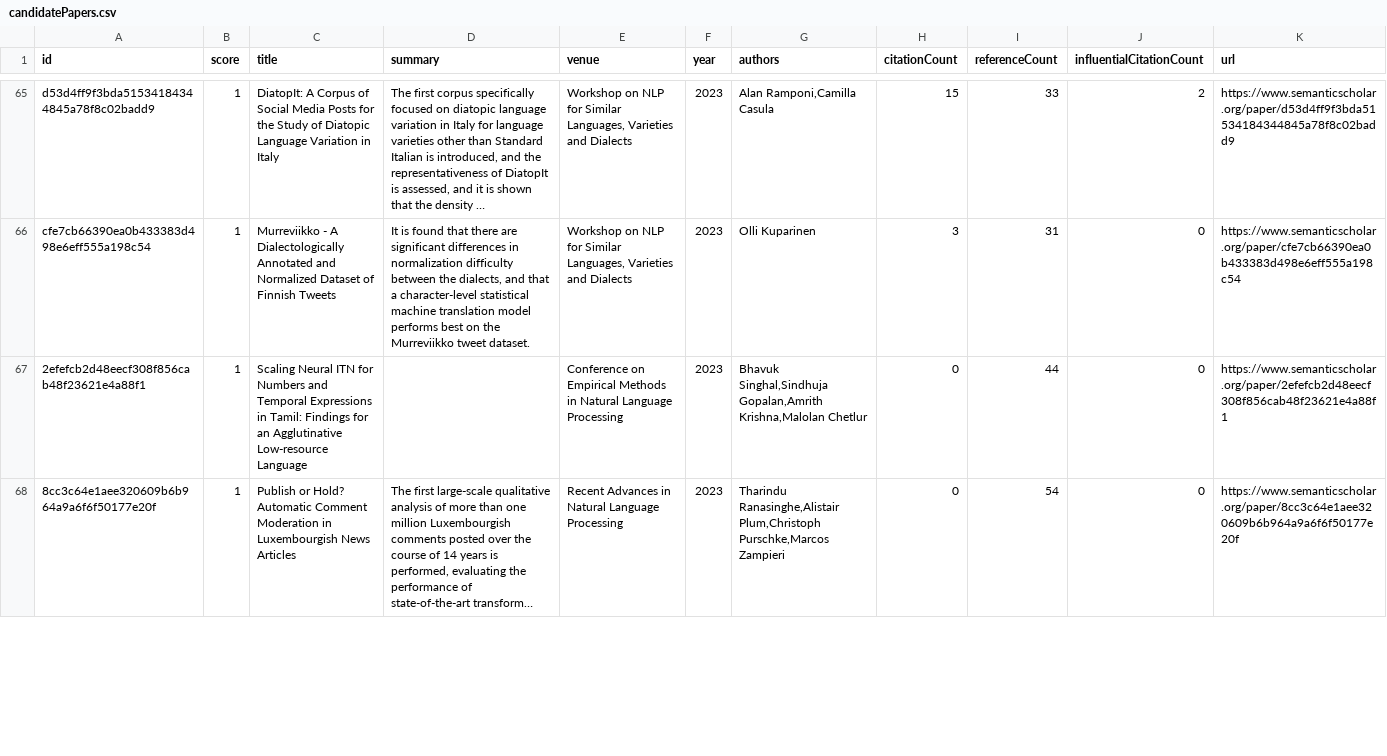
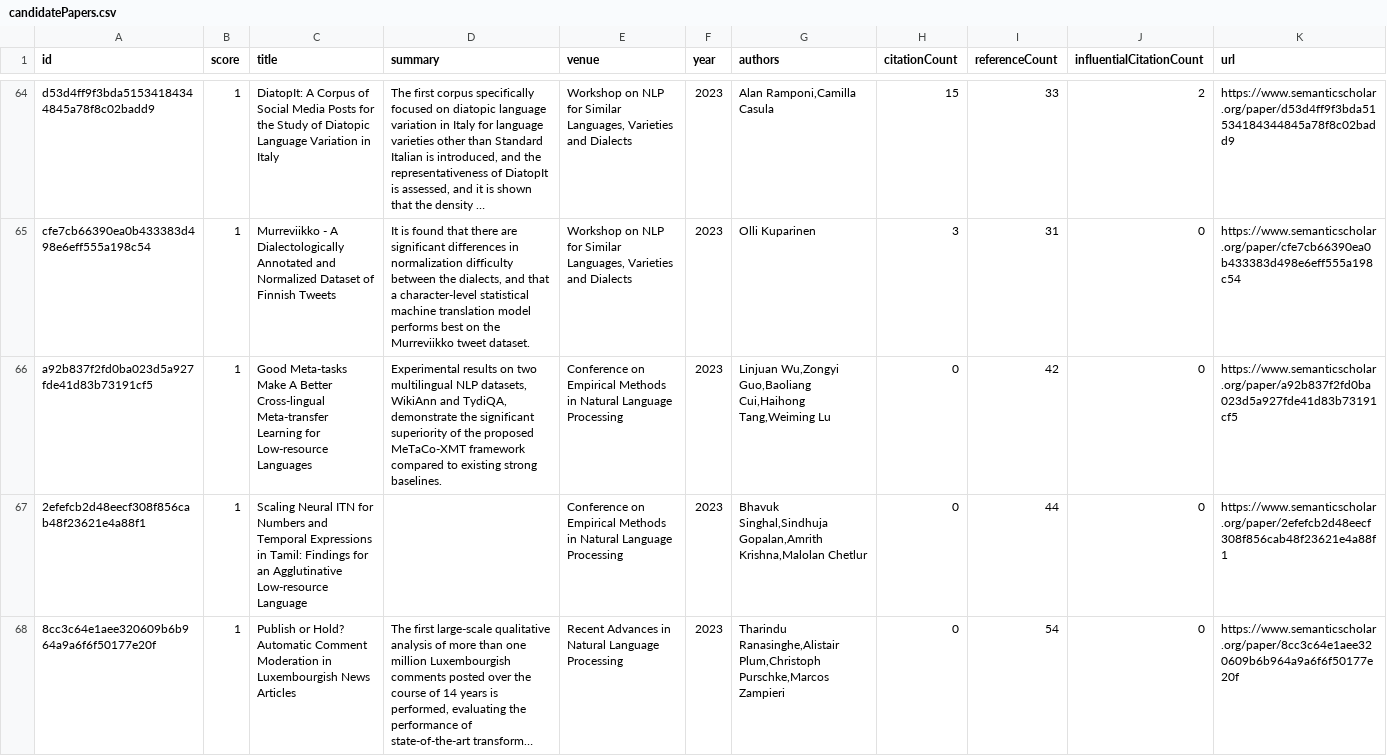
Before and after one commit to avi-jit/tokenization, a CSV file: data/candidatePapers.csv, drawn as a sheet; only a part is shown, gaps mark what is left out; long unchanged cells end in …; the diff covers the shown part only.

Commit message:
Add new candidate papers

```diff
--- a/data/candidatePapers.csv
+++ b/data/candidatePapers.csv
@@ -66,2 +65,3 @@
 "cfe7cb66390ea0b433383d498e6eff555a198c54",1,"Murreviikko - A Dialectologically Annotated and Normalized Dataset of Finnish Tweets","It is found that there are significant differences in normalization difficulty between the dialects, and that a character-level statistical machine translation model performs best on the Murreviikko tweet dataset.","Workshop on NLP for Similar Languages, Varieties and Dialects",2023,"Olli Kuparinen",3,31,0,"https://www.semanticscholar.org/paper/cfe7cb66390ea0b433383d498e6eff555a198c54"
+"a92b837f2fd0ba023d5a927fde41d83b73191cf5",1,"Good Meta-tasks Make A Better Cross-lingual Meta-transfer Learning for Low-resource Languages","Experimental results on two multilingual NLP datasets, WikiAnn and TydiQA, demonstrate the significant superiority of the proposed MeTaCo-XMT framework compared to existing strong baselines.","Conference on Empirical Methods in Natural Language Processing",2023,"Linjuan Wu,Zongyi Guo,Baoliang Cui,Haihong Tang,Weiming Lu",0,42,0,"https://www.semanticscholar.org/paper/a92b837f2fd0ba023d5a927fde41d83b73191cf5"
 "2efefcb2d48eecf308f856cab48f23621e4a88f1",1,"Scaling Neural ITN for Numbers and Temporal Expressions in Tamil: Findings for an Agglutinative Low-resource Language",,"Conference on Empirical Methods in Natural Language Processing",2023,"Bhavuk Singhal,Sindhuja Gopalan,Amrith Krishna,Malolan Chetlur",0,44,0,"https://www.semanticscholar.org/paper/2efefcb2d48eecf308f856cab48f23621e4a88f1"
```
Also changed, not shown: 4 removed rows, 3 moved rows and 43 edited cells elsewhere in this file, 2 other files.
